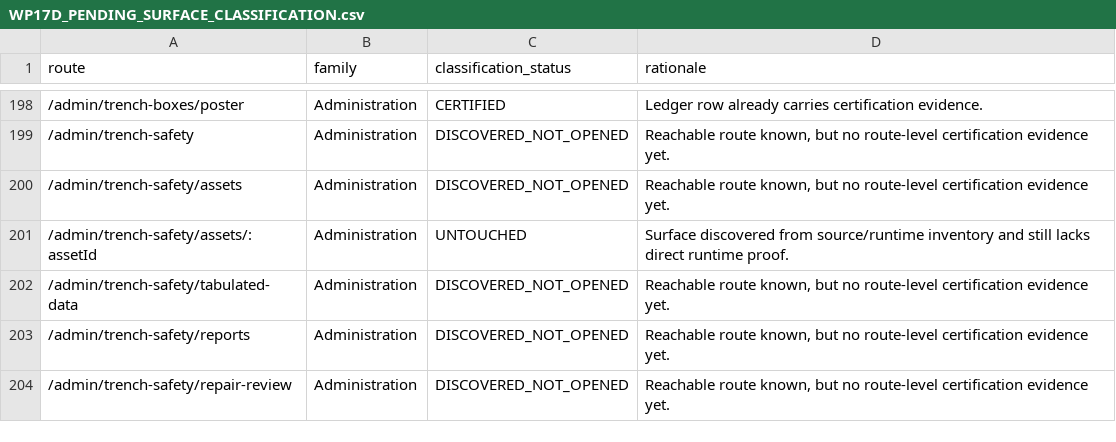
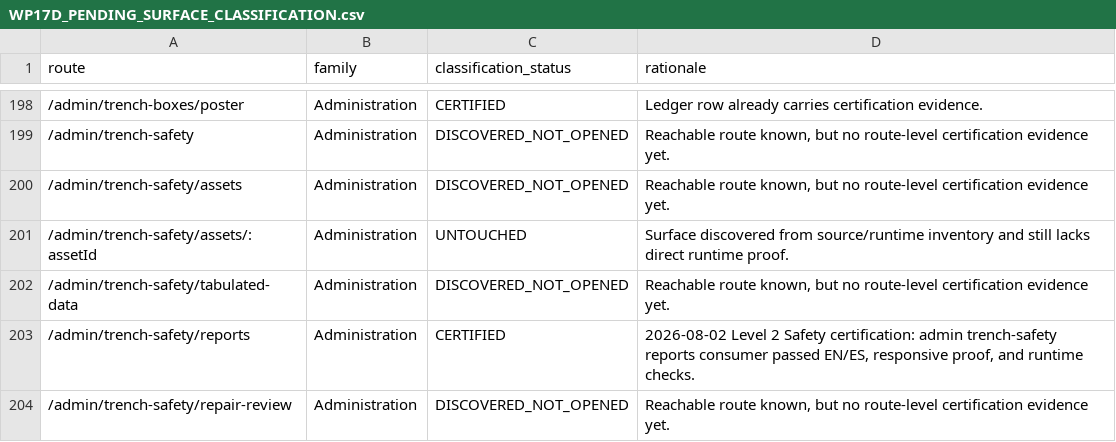
Before and after one commit to Judd-19851202/MASCI-OPS-08-15-26-11-30am, a CSV file: memory/WP17D_PENDING_SURFACE_CLASSIFICATION.csv, drawn as a sheet; only a part is shown, gaps mark what is left out; the diff covers the shown part only.

```diff
--- a/memory/WP17D_PENDING_SURFACE_CLASSIFICATION.csv
+++ b/memory/WP17D_PENDING_SURFACE_CLASSIFICATION.csv
@@ -202,3 +202,3 @@ route,family,classification_status,rationale
 /admin/trench-safety/tabulated-data,Administration,DISCOVERED_NOT_OPENED,"Reachable route known, but no route-level certification evidence yet."
-/admin/trench-safety/reports,Administration,DISCOVERED_NOT_OPENED,"Reachable route known, but no route-level certification evidence yet."
+/admin/trench-safety/reports,Administration,CERTIFIED,"2026-08-02 Level 2 Safety certification: admin trench-safety reports consumer passed EN/ES, responsive proof, and runtime checks."
 /admin/trench-safety/repair-review,Administration,DISCOVERED_NOT_OPENED,"Reachable route known, but no route-level certification evidence yet."
```
Also changed, not shown: 55 edited cells elsewhere in this file, 2 other files.
